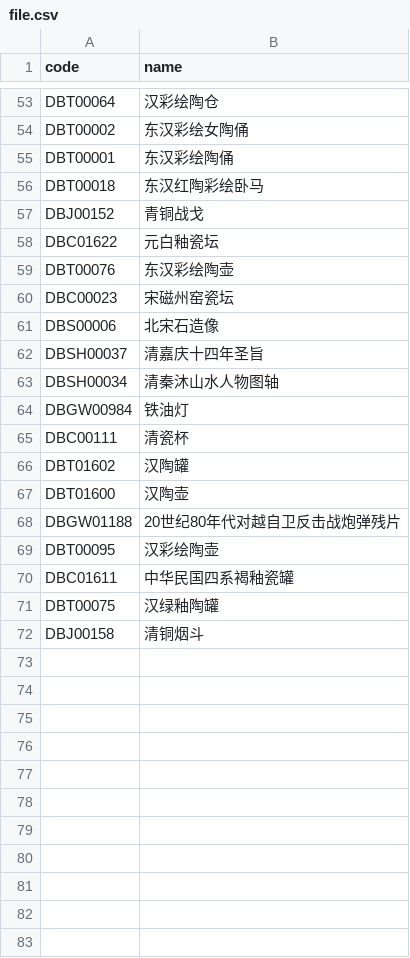
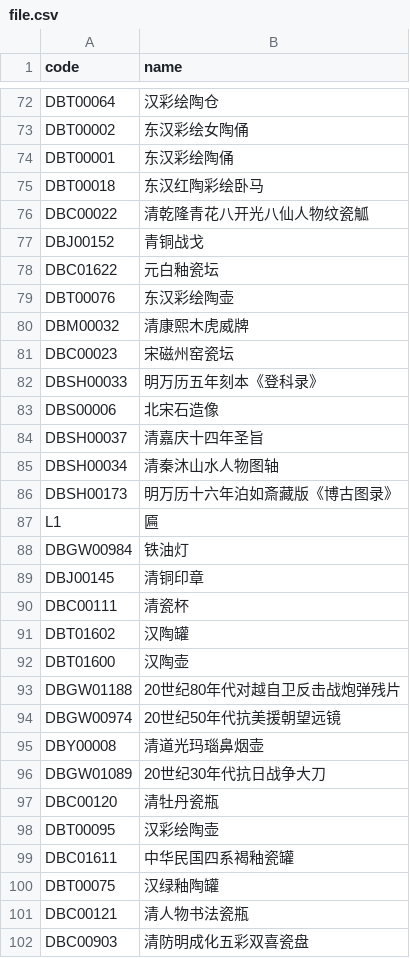
Before and after one commit to chenruida/js-, a CSV file: file.csv, drawn as a sheet; only a part is shown, gaps mark what is left out; the shorter side is filled out with more unchanged rows; the diff covers the shown part only.

```diff
--- a/file.csv
+++ b/file.csv
@@ -56,2 +75,3 @@
 "DBT00018","东汉红陶彩绘卧马"
+"DBC00022","清乾隆青花八开光八仙人物纹瓷觚"
 "DBJ00152","青铜战戈"
@@ -59,3 +79,5 @@
 "DBT00076","东汉彩绘陶壶"
+"DBM00032","清康熙木虎威牌"
 "DBC00023","宋磁州窑瓷坛"
+"DBSH00033","明万历五年刻本《登科录》"
 "DBS00006","北宋石造像"
@@ -63,3 +85,6 @@
 "DBSH00034","清秦沐山水人物图轴"
+"DBSH00173","明万历十六年泊如斎藏版《博古图录》"
+"L1","匾"
 "DBGW00984","铁油灯"
+"DBJ00145","清铜印章"
 "DBC00111","清瓷杯"
@@ -68,2 +93,6 @@
 "DBGW01188","20世纪80年代对越自卫反击战炮弹残片"
+"DBGW00974","20世纪50年代抗美援朝望远镜"
+"DBY00008","清道光玛瑙鼻烟壶"
+"DBGW01089","20世纪30年代抗日战争大刀"
+"DBC00120"," 清牡丹瓷瓶"
 "DBT00095","汉彩绘陶壶"
@@ -71 +100,3 @@
 "DBT00075","汉绿釉陶罐"
+"DBC00121","清人物书法瓷瓶"
+"DBC00903","清防明成化五彩双喜瓷盘"
```
Also changed, not shown: 22 added rows elsewhere in this file, 2 other files.
